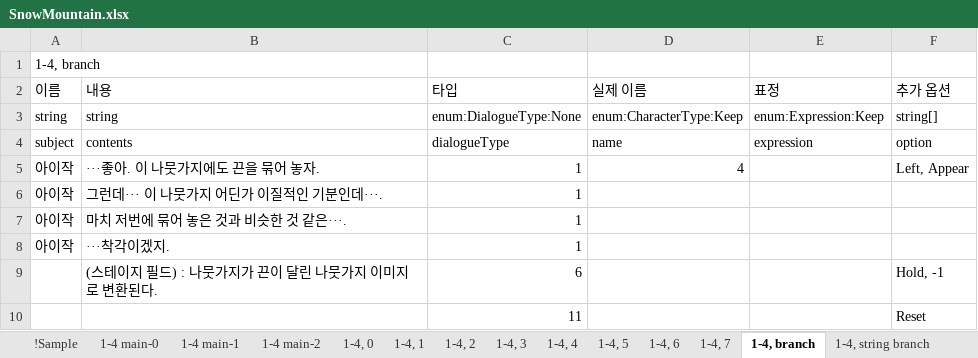
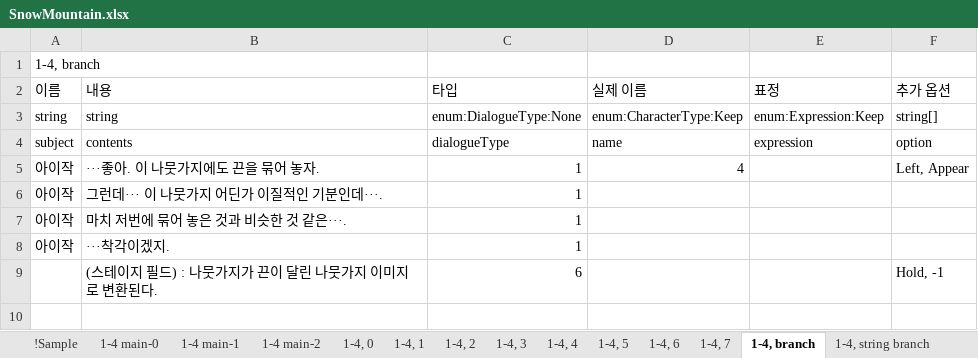
Before and after one commit to hanaaple/Project-Caterpillar, an Excel workbook: Assets/Editor/JsonUtility/JsonUtility/Stage1/SnowMountain.xlsx, sheet 1-4, branch, drawn as a sheet; values as stored, in another font and other column widths than the file's, no borders; the diff names each change by its address in the sheet, - before the commit and + after, or states it on an @@ line.

```diff
--- a/Assets/Editor/JsonUtility/JsonUtility/Stage1/SnowMountain.xlsx (sheet 1-4, branch)
+++ b/Assets/Editor/JsonUtility/JsonUtility/Stage1/SnowMountain.xlsx (sheet 1-4, branch)
-row 10:  |  | 11 |  |  | Reset
```
Also changed, not shown: sheet 1-4 main-1, 12 other files.
